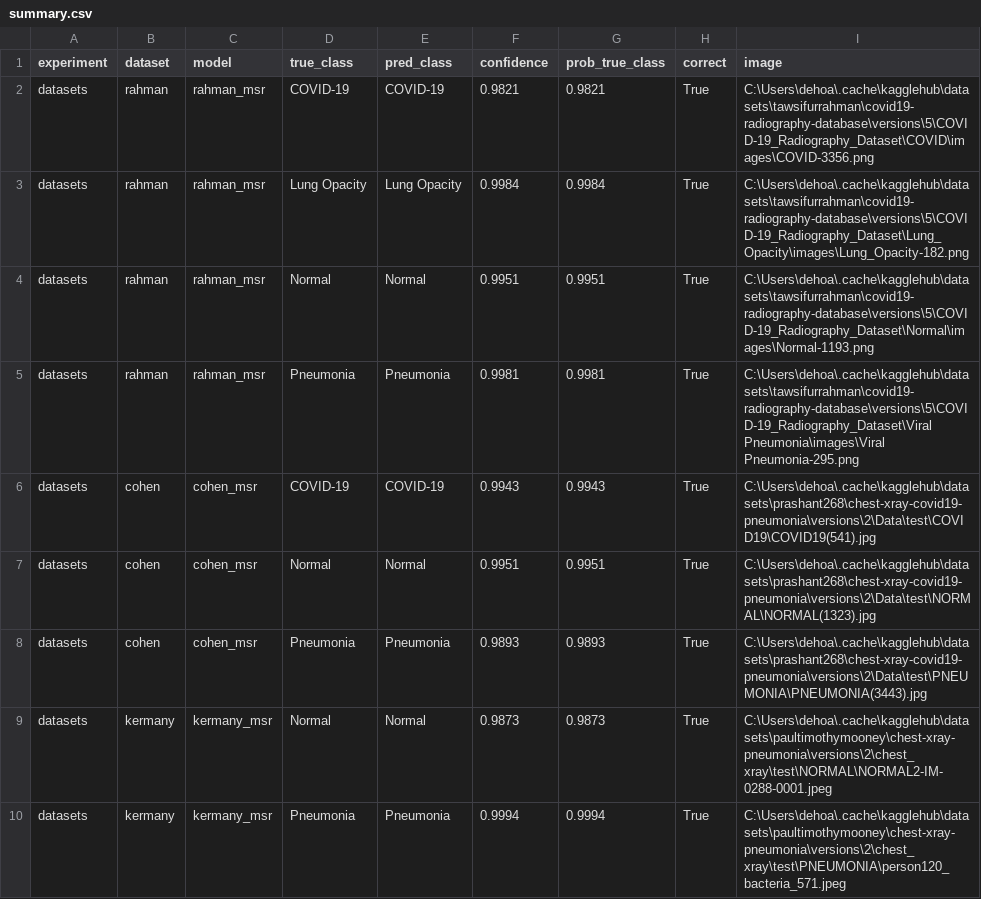
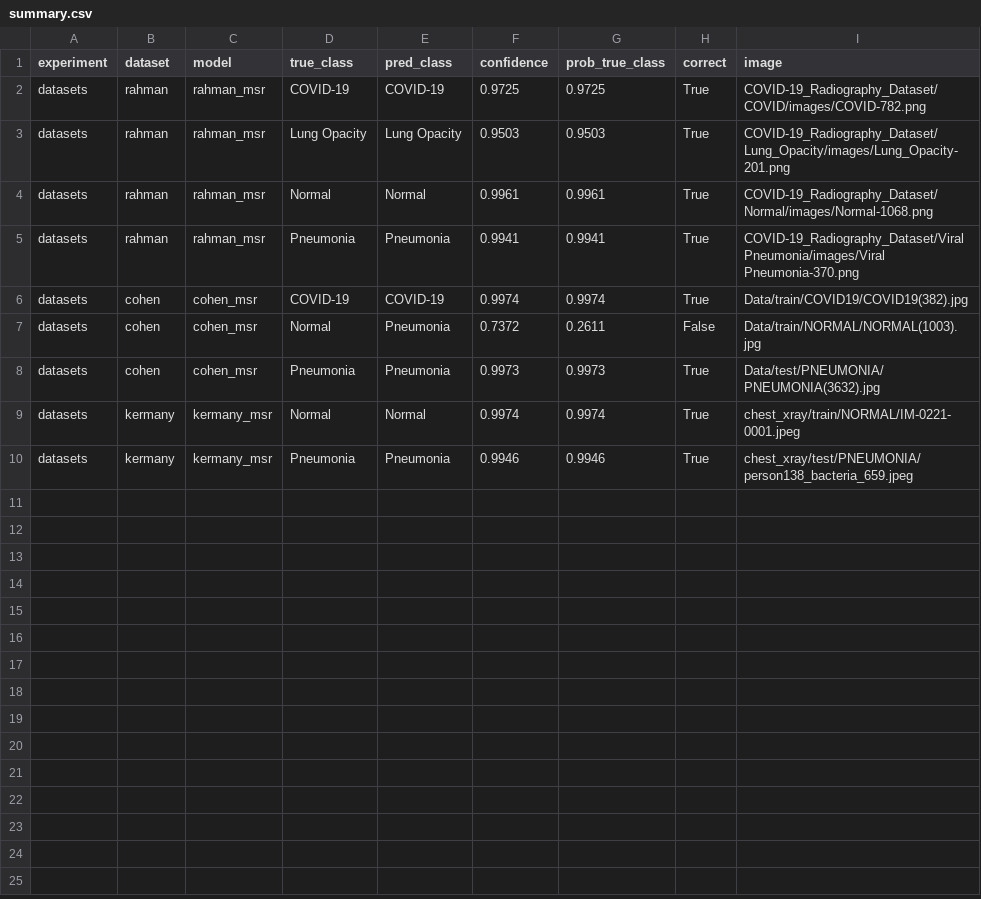
Before and after one commit to phhng/Residual-Attention-Refinement-Model, a CSV file: results/gradcam_exp/datasets/summary.csv, drawn as a sheet.

Commit message:
[Modify] uses test sample images for Grad-CAM experiments, patient grouped CM and results.

```diff
--- a/results/gradcam_exp/datasets/summary.csv
+++ b/results/gradcam_exp/datasets/summary.csv
@@ -1,10 +1,10 @@
 experiment,dataset,model,true_class,pred_class,confidence,prob_true_class,correct,image
-datasets,rahman,rahman_msr,COVID-19,COVID-19,0.9821,0.9821,True,C:\Users\dehoa\.cache\kagglehub\datasets\tawsifurrahman\covid19-radiography-database\versions\5\COVID-19_Radiography_Dataset\COVID\images\COVID-3356.png
-datasets,rahman,rahman_msr,Lung Opacity,Lung Opacity,0.9984,0.9984,True,C:\Users\dehoa\.cache\kagglehub\datasets\tawsifurrahman\covid19-radiography-database\versions\5\COVID-19_Radiography_Dataset\Lung_Opacity\images\Lung_Opacity-182.png
-datasets,rahman,rahman_msr,Normal,Normal,0.9951,0.9951,True,C:\Users\dehoa\.cache\kagglehub\datasets\tawsifurrahman\covid19-radiography-database\versions\5\COVID-19_Radiography_Dataset\Normal\images\Normal-1193.png
-datasets,rahman,rahman_msr,Pneumonia,Pneumonia,0.9981,0.9981,True,C:\Users\dehoa\.cache\kagglehub\datasets\tawsifurrahman\covid19-radiography-database\versions\5\COVID-19_Radiography_Dataset\Viral Pneumonia\images\Viral Pneumonia-295.png
-datasets,cohen,cohen_msr,COVID-19,COVID-19,0.9943,0.9943,True,C:\Users\dehoa\.cache\kagglehub\datasets\prashant268\chest-xray-covid19-pneumonia\versions\2\Data\test\COVID19\COVID19(541).jpg
-datasets,cohen,cohen_msr,Normal,Normal,0.9951,0.9951,True,C:\Users\dehoa\.cache\kagglehub\datasets\prashant268\chest-xray-covid19-pneumonia\versions\2\Data\test\NORMAL\NORMAL(1323).jpg
-datasets,cohen,cohen_msr,Pneumonia,Pneumonia,0.9893,0.9893,True,C:\Users\dehoa\.cache\kagglehub\datasets\prashant268\chest-xray-covid19-pneumonia\versions\2\Data\test\PNEUMONIA\PNEUMONIA(3443).jpg
-datasets,kermany,kermany_msr,Normal,Normal,0.9873,0.9873,True,C:\Users\dehoa\.cache\kagglehub\datasets\paultimothymooney\chest-xray-pneumonia\versions\2\chest_xray\test\NORMAL\NORMAL2-IM-0288-0001.jpeg
-datasets,kermany,kermany_msr,Pneumonia,Pneumonia,0.9994,0.9994,True,C:\Users\dehoa\.cache\kagglehub\datasets\paultimothymooney\chest-xray-pneumonia\versions\2\chest_xray\test\PNEUMONIA\person120_bacteria_571.jpeg
+datasets,rahman,rahman_msr,COVID-19,COVID-19,0.9725,0.9725,True,COVID-19_Radiography_Dataset/COVID/images/COVID-782.png
+datasets,rahman,rahman_msr,Lung Opacity,Lung Opacity,0.9503,0.9503,True,COVID-19_Radiography_Dataset/Lung_Opacity/images/Lung_Opacity-201.png
+datasets,rahman,rahman_msr,Normal,Normal,0.9961,0.9961,True,COVID-19_Radiography_Dataset/Normal/images/Normal-1068.png
+datasets,rahman,rahman_msr,Pneumonia,Pneumonia,0.9941,0.9941,True,COVID-19_Radiography_Dataset/Viral Pneumonia/images/Viral Pneumonia-370.png
+datasets,cohen,cohen_msr,COVID-19,COVID-19,0.9974,0.9974,True,Data/train/COVID19/COVID19(382).jpg
+datasets,cohen,cohen_msr,Normal,Pneumonia,0.7372,0.2611,False,Data/train/NORMAL/NORMAL(1003).jpg
+datasets,cohen,cohen_msr,Pneumonia,Pneumonia,0.9973,0.9973,True,Data/test/PNEUMONIA/PNEUMONIA(3632).jpg
+datasets,kermany,kermany_msr,Normal,Normal,0.9974,0.9974,True,chest_xray/train/NORMAL/IM-0221-0001.jpeg
+datasets,kermany,kermany_msr,Pneumonia,Pneumonia,0.9946,0.9946,True,chest_xray/test/PNEUMONIA/person138_bacteria_659.jpeg
```
Also changed, not shown: results/gradcam_exp/mask_exp/summary.csv, 39 other files.
